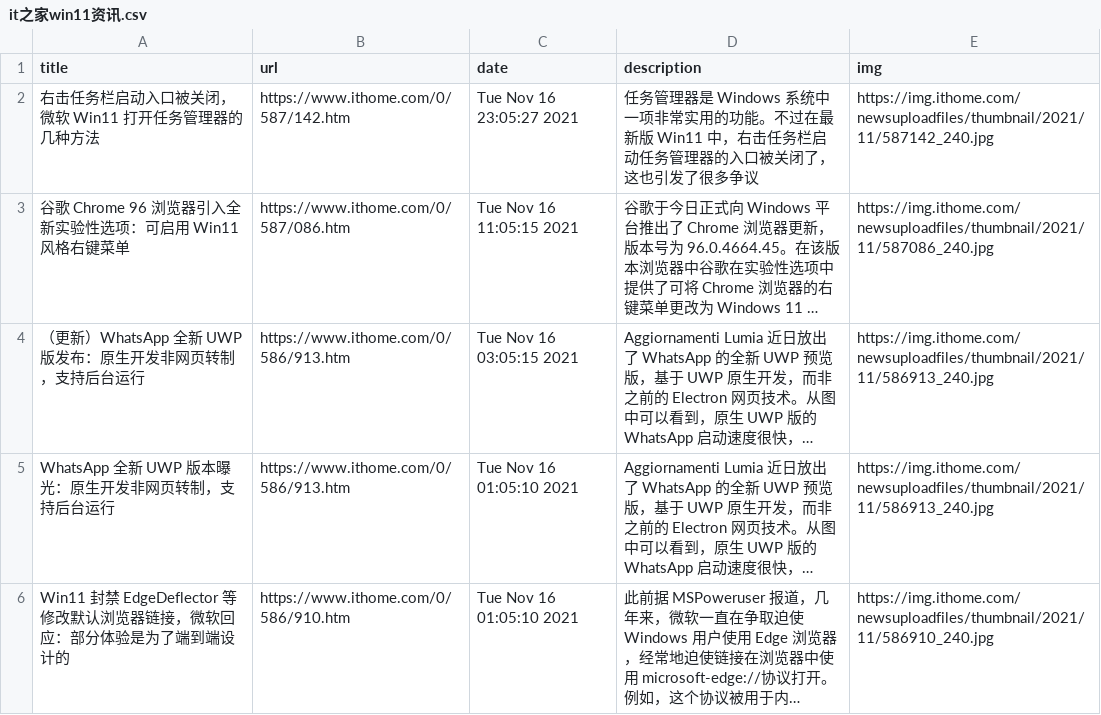
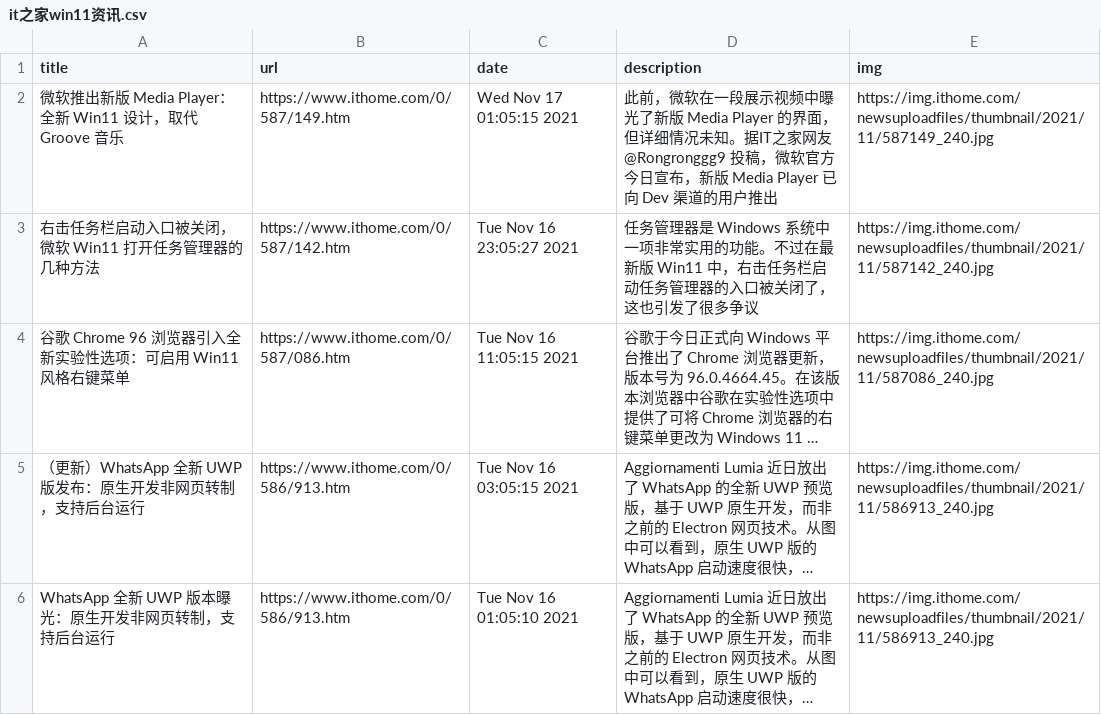
Before and after one commit to c-chen0902/rss, a CSV file: it之家win11资讯.csv, drawn as a sheet; only a part is shown; the shorter side is filled out with more unchanged rows; long unchanged cells end in ….

```diff
--- a/it之家win11资讯.csv
+++ b/it之家win11资讯.csv
@@ -1,2 +1,3 @@
 title,url,date,description,img
+微软推出新版 Media Player：全新 Win11 设计，取代 Groove 音乐,https://www.ithome.com/0/587/149.htm,Wed Nov 17 01:05:15 2021,此前，微软在一段展示视频中曝光了新版 Media Player 的界面，但详细情况未知。据IT之家网友 @Rongronggg9 投稿，微软官方今日宣布，新版 Media Player 已向 Dev 渠道的用户推出,https://img.ithome.com/newsuploadfiles/thumbnail/2021/11/587149_240.jpg
 右击任务栏启动入口被关闭，微软 Win11 打开任务管理器的几种方法,https://www.ithome.com/0/587/142.htm,Tue Nov 16 23:05:27 2021,任务管理器是 Windows 系统中一项非常实用的功能。不过在最新版 Win11 中，右击任务栏启动任务管理器的入口被关闭了，这也引发了很多争议,https://img.ithome.com/newsuploadfiles/thumbnail/2021/11/587142_240.jpg
```
Also changed, not shown: it之家游戏快报.csv, 2 other files.
